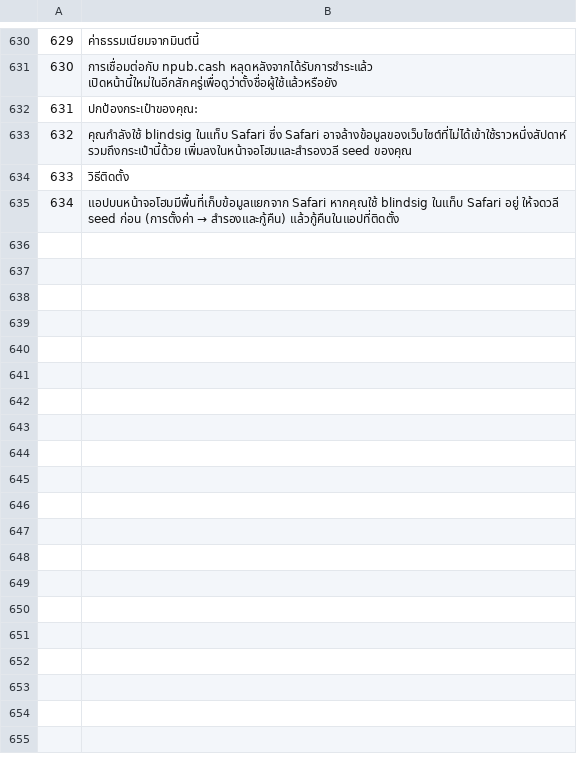
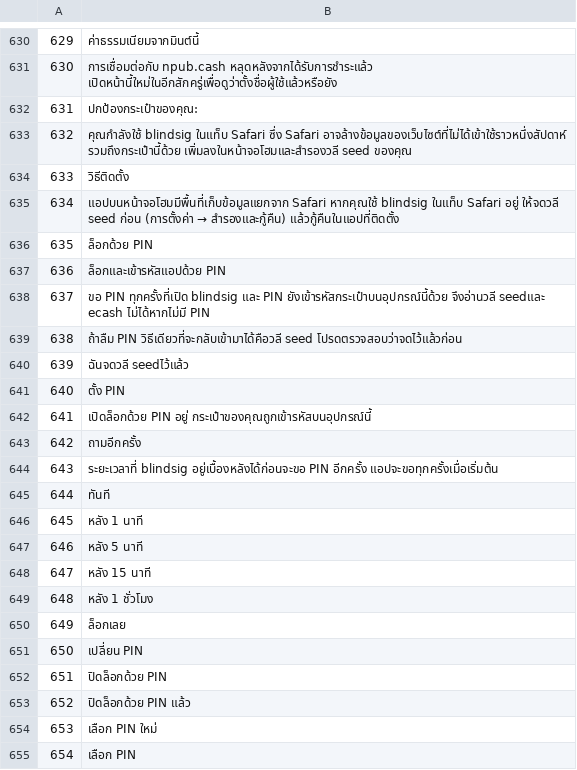
Before and after one commit to Random21m/blindsig, a TSV file: tools/i18n/tr/th.tsv, drawn as a sheet; only a part is shown, gaps mark what is left out; the diff covers the shown part only; the diff names each change by its address in the sheet, - before the commit and + after, or states it on an @@ line.

```diff
--- a/tools/i18n/tr/th.tsv
+++ b/tools/i18n/tr/th.tsv
+row 636: 635 | ล็อกด้วย PIN
+row 637: 636 | ล็อกและเข้ารหัสแอปด้วย PIN
+row 638: 637 | ขอ PIN ทุกครั้งที่เปิด blindsig และ PIN ยังเข้ารหัสกระเป๋าบนอุปกรณ์นี้ด้วย จึงอ่านวลี seedและ ecash ไม่ได้หากไม่มี PIN
+row 639: 638 | ถ้าลืม PIN วิธีเดียวที่จะกลับเข้ามาได้คือวลี seed โปรดตรวจสอบว่าจดไว้แล้วก่อน
+row 640: 639 | ฉันจดวลี seedไว้แล้ว
+row 641: 640 | ตั้ง PIN
+row 642: 641 | เปิดล็อกด้วย PIN อยู่ กระเป๋าของคุณถูกเข้ารหัสบนอุปกรณ์นี้
+row 643: 642 | ถามอีกครั้ง
+row 644: 643 | ระยะเวลาที่ blindsig อยู่เบื้องหลังได้ก่อนจะขอ PIN อีกครั้ง แอปจะขอทุกครั้งเมื่อเริ่มต้น
+row 645: 644 | ทันที
+row 646: 645 | หลัง 1 นาที
+row 647: 646 | หลัง 5 นาที
+row 648: 647 | หลัง 15 นาที
+row 649: 648 | หลัง 1 ชั่วโมง
+row 650: 649 | ล็อกเลย
+row 651: 650 | เปลี่ยน PIN
+row 652: 651 | ปิดล็อกด้วย PIN
+row 653: 652 | ปิดล็อกด้วย PIN แล้ว
+row 654: 653 | เลือก PIN ใหม่
+row 655: 654 | เลือก PIN
```
Also changed, not shown: 25 added rows elsewhere in this file, tools/i18n/tr/ar.tsv, tools/i18n/tr/de.tsv, 47 other files.
